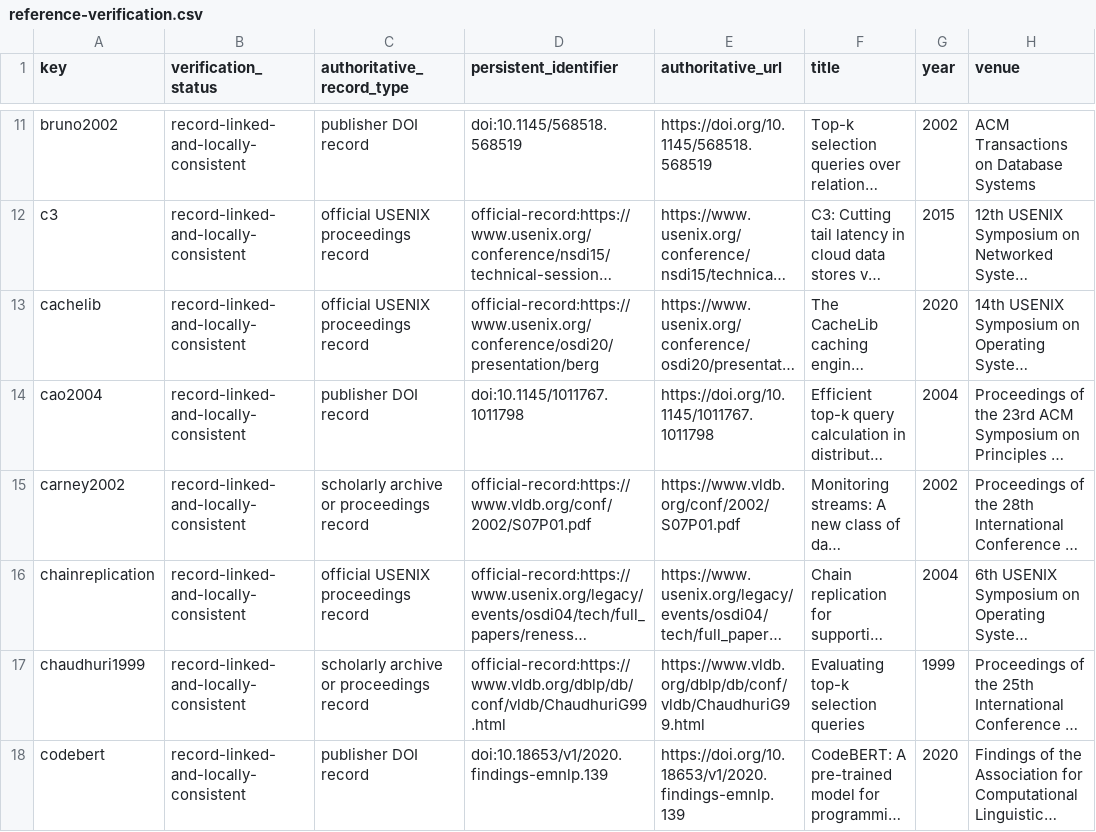
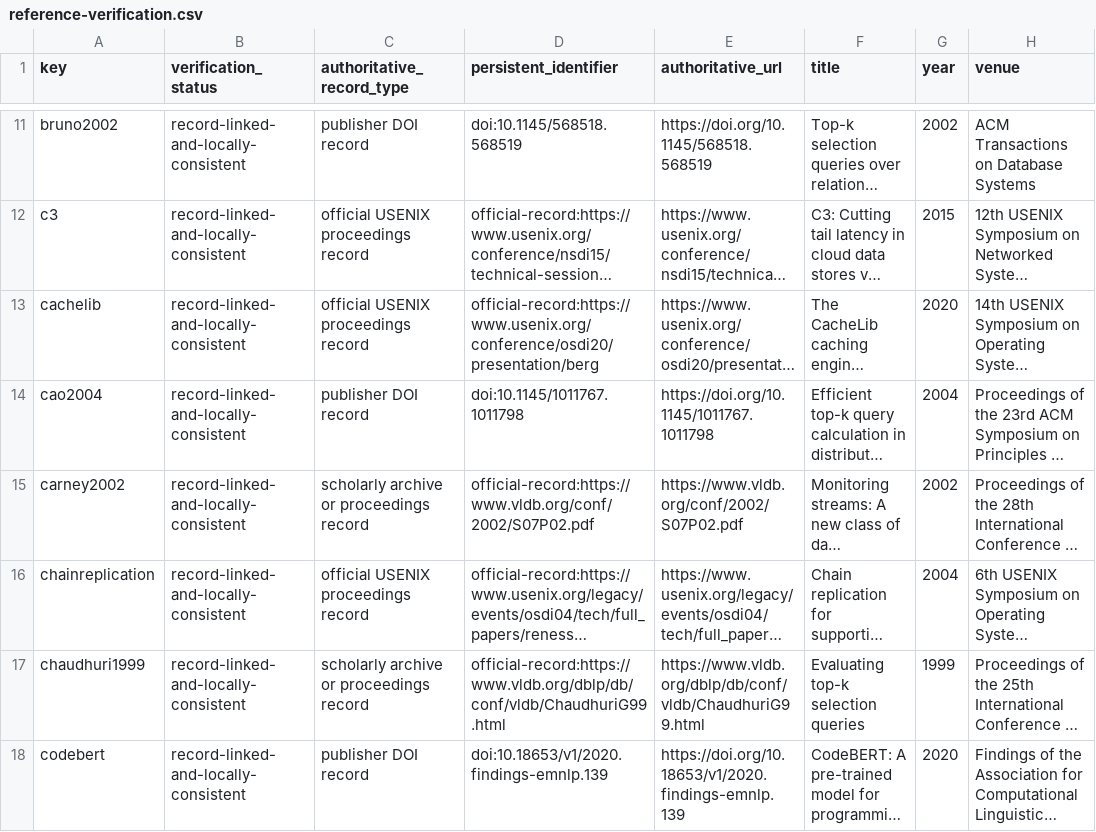
Before and after one commit to Haoyi-Zhang/CodeSearch-code, a CSV file: docs/reference-verification.csv, drawn as a sheet; only a part is shown, gaps mark what is left out; long unchanged cells end in …; the diff names each change by its address in the sheet, - before the commit and + after, or states it on an @@ line.

```diff
--- a/docs/reference-verification.csv
+++ b/docs/reference-verification.csv
-D15 (persistent_identifier): official-record:https://www.vldb.org/conf/2002/S07P01.pdf
+D15 (persistent_identifier): official-record:https://www.vldb.org/conf/2002/S07P02.pdf
-E15 (authoritative_url): https://www.vldb.org/conf/2002/S07P01.pdf
+E15 (authoritative_url): https://www.vldb.org/conf/2002/S07P02.pdf
```
Also changed, not shown: claim_evidence_ledger.csv, docs/reference-audit.csv, 1 other file.
